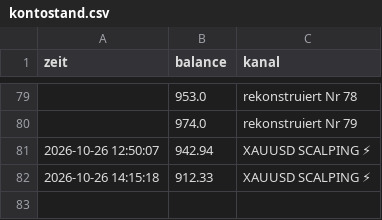
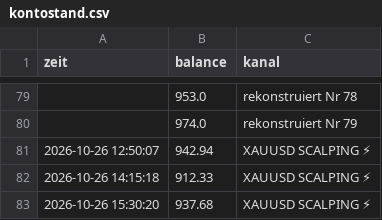
Before and after one commit to DerManagerBerlin/teletrader_code, a CSV file: kontostand.csv, drawn as a sheet; only a part is shown, gaps mark what is left out; the diff names each change by its address in the sheet, - before the commit and + after, or states it on an @@ line.

```diff
--- a/kontostand.csv
+++ b/kontostand.csv
+row 83: 2026-10-26 15:30:20 | 937.68 | XAUUSD SCALPING ⚡
```
Also changed, not shown: 2 other files.
